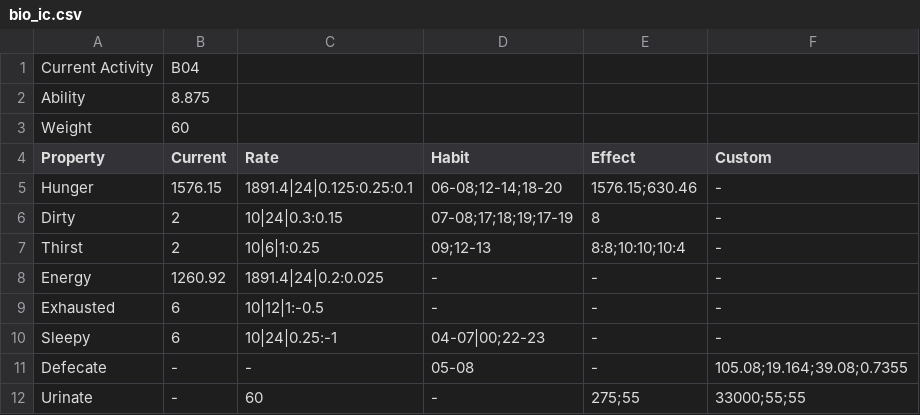
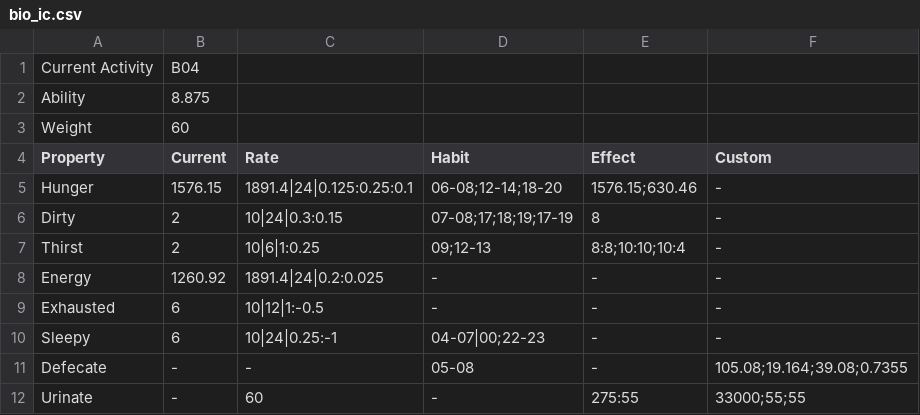
Before and after one commit to jackthezipper/homesimulation, a CSV file: res/adit/ayah/bio_ic.csv, drawn as a sheet.

```diff
--- a/res/adit/ayah/bio_ic.csv
+++ b/res/adit/ayah/bio_ic.csv
@@ -11,2 +11,2 @@ Sleepy,6,10|24|0.25:-1,04-07|00;22-23,-,-
 Defecate,-,-,05-08,-,105.08;19.164;39.08;0.7355
-Urinate,-,60,-,275;55,33000;55;55
+Urinate,-,60,-,275:55,33000;55;55
```
Also changed, not shown: res/adit/ayah/activity2.csv, 7 other files.
